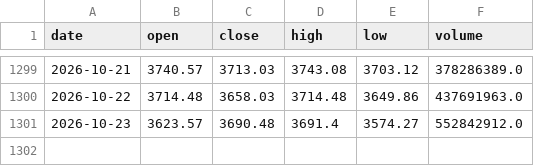
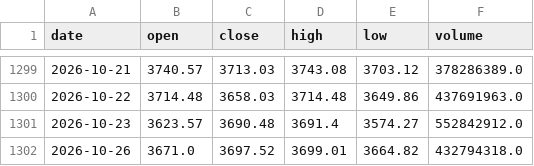
Before and after one commit to willinxusheng/A-share-Fibonacci, a CSV file: data/sh000001.csv, drawn as a sheet; only a part is shown, gaps mark what is left out; the diff names each change by its address in the sheet, - before the commit and + after, or states it on an @@ line.

```diff
--- a/data/sh000001.csv
+++ b/data/sh000001.csv
+row 1302: 2026-10-26 | 3671.0 | 3697.52 | 3699.01 | 3664.82 | 432794318.0
```
Also changed, not shown: 17 other files.
